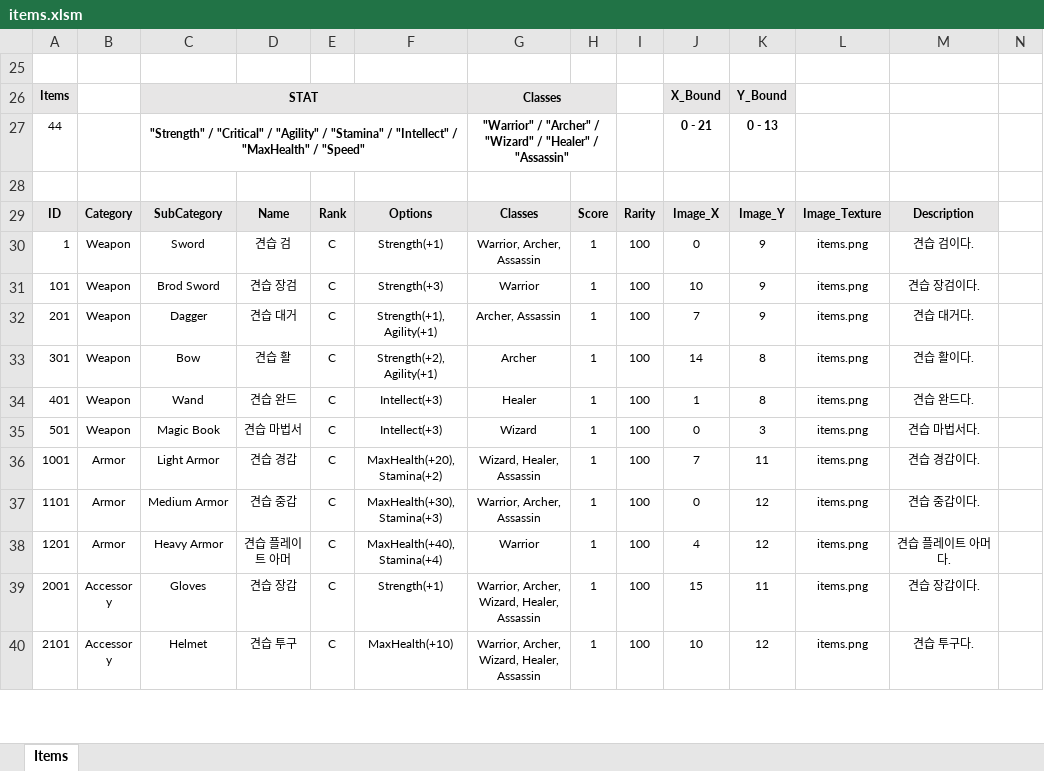
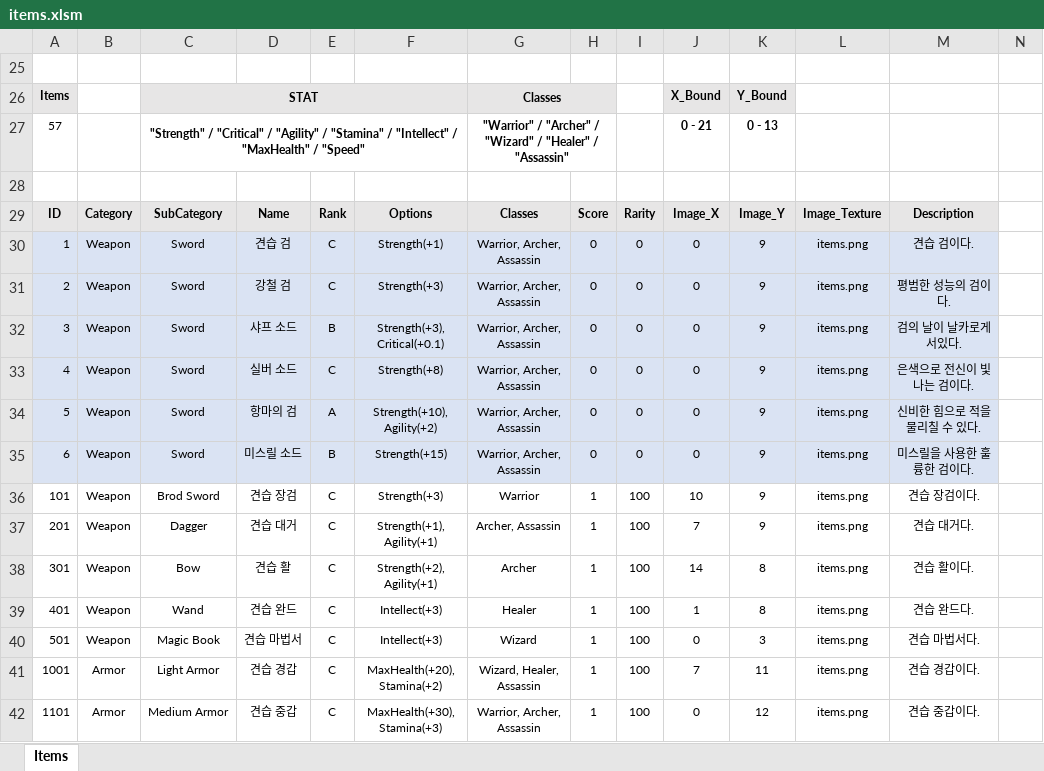
Before and after one commit to miso1209/projectB_withP, an Excel workbook: data/items.xlsm, sheet Items, drawn as a sheet; only a part is shown; the shorter side is filled out with more unchanged rows; values as stored, in another font and other column widths than the file's, no borders; charts and pictures not drawn; rows hold the shown columns only; the diff covers the shown part only; the diff names each change by its address in the sheet, - before the commit and + after, or states it on an @@ line.

```diff
--- a/data/items.xlsm (sheet Items)
+++ b/data/items.xlsm (sheet Items)
-A27 (ID): 44
+A27 (ID): 57
-A30:M30 fill: none
+A30:M30 fill: #DAE3F3
-H30 (Score): 1
+H30 (Score): 0
-I30 (Rarity): 100
+I30 (Rarity): 0
+row 31: 2 | Weapon | Sword | 강철 검 | C | Strength(+3) | Warrior, Archer, Assassin | 0 | 0 | 0 | 9 | items.png | 평범한 성능의 검이다.
+row 32: 3 | Weapon | Sword | 샤프 소드 | B | Strength(+3), Critical(+0.1) | Warrior, Archer, Assassin | 0 | 0 | 0 | 9 | items.png | 검의 날이 날카로게 서있다.
+row 33: 4 | Weapon | Sword | 실버 소드 | C | Strength(+8) | Warrior, Archer, Assassin | 0 | 0 | 0 | 9 | items.png | 은색으로 전신이 빛나는 검이다.
+row 34: 5 | Weapon | Sword | 항마의 검 | A | Strength(+10), Agility(+2) | Warrior, Archer, Assassin | 0 | 0 | 0 | 9 | items.png | 신비한 힘으로 적을 물리칠 수 있다.
+row 35: 6 | Weapon | Sword | 미스릴 소드 | B | Strength(+15) | Warrior, Archer, Assassin | 0 | 0 | 0 | 9 | items.png | 미스릴을 사용한 훌륭한 검이다.
```
Also changed, not shown: 8 added rows and cell formats elsewhere in this sheet, charts or pictures, data/recipes.xlsm, 2 other files.
